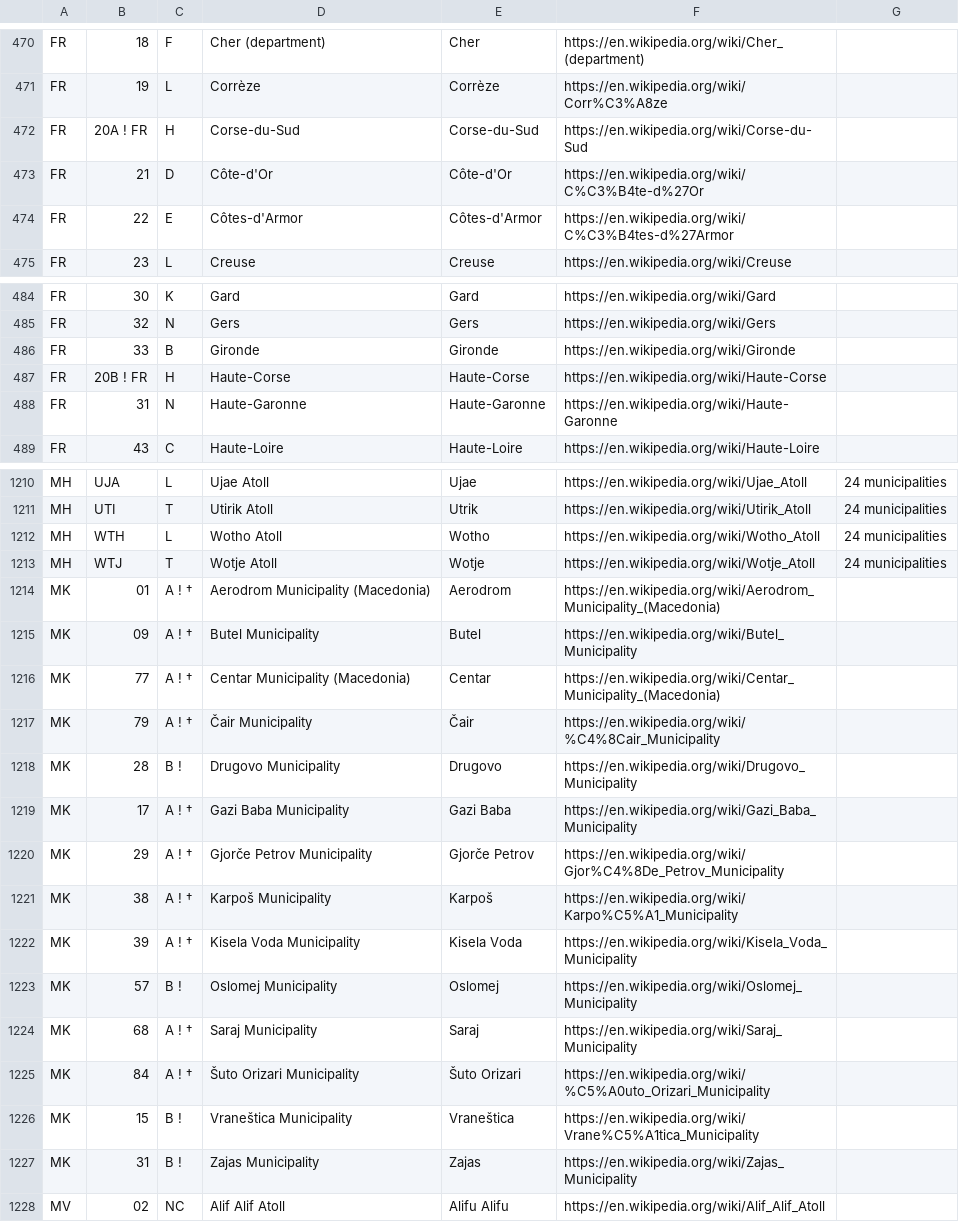
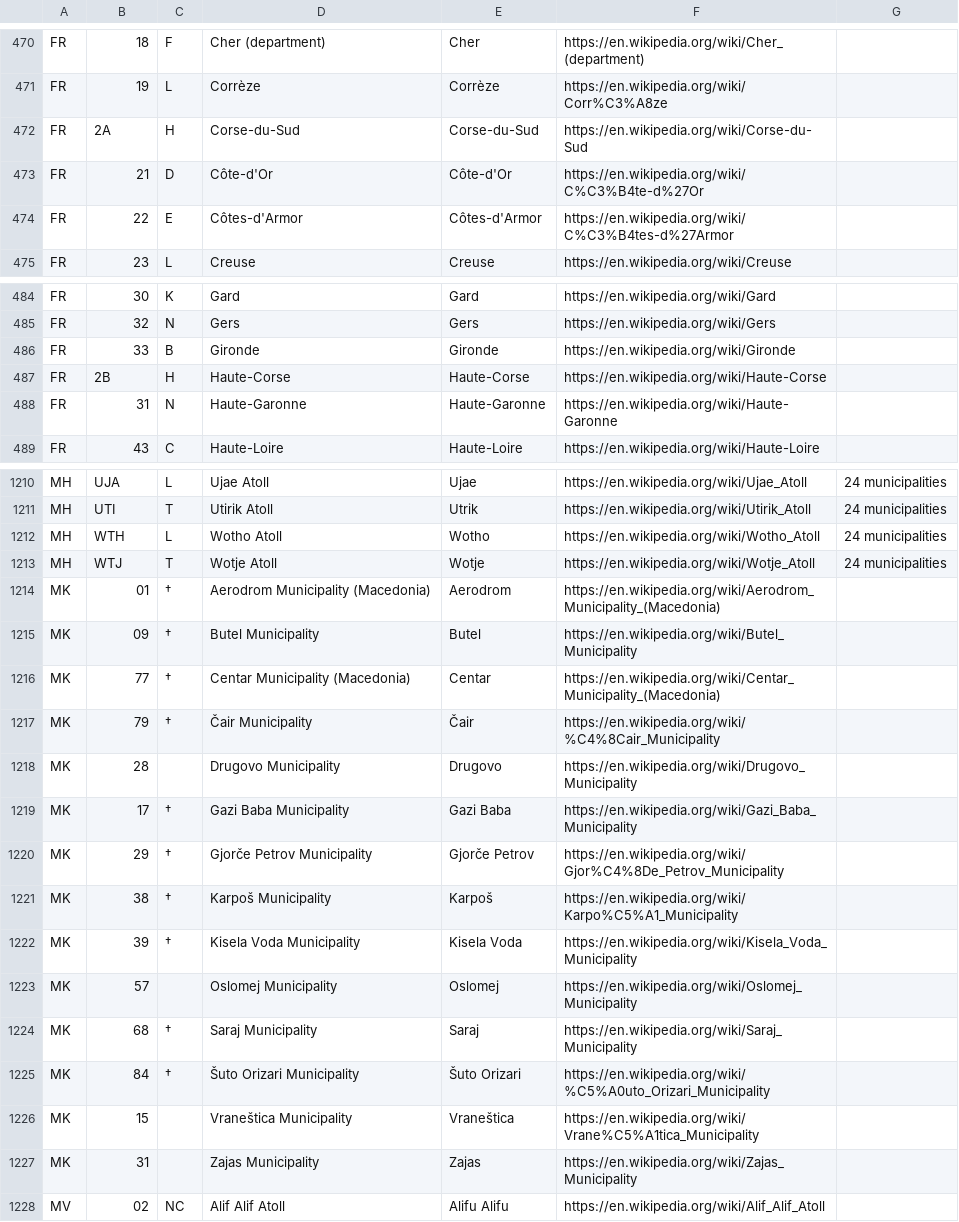
Before and after one commit to Tigrov/wikipedia-divisions, a CSV file: result/subdivisions.csv, drawn as a sheet; only a part is shown, gaps mark what is left out; the diff covers the shown part only.

```diff
--- a/result/subdivisions.csv
+++ b/result/subdivisions.csv
@@ -471,3 +471,3 @@ FR;18;F;"Cher (department)";Cher;https://en.wikipedia.org/wiki/Cher_(department)
 FR;19;L;Corrèze;Corrèze;https://en.wikipedia.org/wiki/Corr%C3%A8ze;
-FR;"20A ! FR";H;Corse-du-Sud;Corse-du-Sud;https://en.wikipedia.org/wiki/Corse-du-Sud;
+FR;"2A";H;Corse-du-Sud;Corse-du-Sud;https://en.wikipedia.org/wiki/Corse-du-Sud;
 FR;21;D;Côte-d'Or;Côte-d'Or;https://en.wikipedia.org/wiki/C%C3%B4te-d%27Or;
@@ -486,3 +486,3 @@ FR;32;N;Gers;Gers;https://en.wikipedia.org/wiki/Gers;
 FR;33;B;Gironde;Gironde;https://en.wikipedia.org/wiki/Gironde;
-FR;"20B ! FR";H;Haute-Corse;Haute-Corse;https://en.wikipedia.org/wiki/Haute-Corse;
+FR;"2B";H;Haute-Corse;Haute-Corse;https://en.wikipedia.org/wiki/Haute-Corse;
 FR;31;N;Haute-Garonne;Haute-Garonne;https://en.wikipedia.org/wiki/Haute-Garonne;
@@ -1213,16 +1213,16 @@ MH;WTH;L;"Wotho Atoll";Wotho;https://en.wikipedia.org/wiki/Wotho_Atoll;"24 munic
 MH;WTJ;T;"Wotje Atoll";Wotje;https://en.wikipedia.org/wiki/Wotje_Atoll;"24 municipalities"
-MK;01;"A ! †";"Aerodrom Municipality (Macedonia)";Aerodrom;https://en.wikipedia.org/wiki/Aerodrom_Municipality_(Macedonia);
-MK;09;"A ! †";"Butel Municipality";Butel;https://en.wikipedia.org/wiki/Butel_Municipality;
-MK;77;"A ! †";"Centar Municipality (Macedonia)";Centar;https://en.wikipedia.org/wiki/Centar_Municipality_(Macedonia);
-MK;79;"A ! †";"Čair Municipality";Čair;https://en.wikipedia.org/wiki/%C4%8Cair_Municipality;
-MK;28;"B !";"Drugovo Municipality";Drugovo;https://en.wikipedia.org/wiki/Drugovo_Municipality;
-MK;17;"A ! †";"Gazi Baba Municipality";"Gazi Baba";https://en.wikipedia.org/wiki/Gazi_Baba_Municipality;
-MK;29;"A ! †";"Gjorče Petrov Municipality";"Gjorče Petrov";https://en.wikipedia.org/wiki/Gjor%C4%8De_Petrov_Municipality;
-MK;38;"A ! †";"Karpoš Municipality";Karpoš;https://en.wikipedia.org/wiki/Karpo%C5%A1_Municipality;
-MK;39;"A ! †";"Kisela Voda Municipality";"Kisela Voda";https://en.wikipedia.org/wiki/Kisela_Voda_Municipality;
-MK;57;"B !";"Oslomej Municipality";Oslomej;https://en.wikipedia.org/wiki/Oslomej_Municipality;
-MK;68;"A ! †";"Saraj Municipality";Saraj;https://en.wikipedia.org/wiki/Saraj_Municipality;
-MK;84;"A ! †";"Šuto Orizari Municipality";"Šuto Orizari";https://en.wikipedia.org/wiki/%C5%A0uto_Orizari_Municipality;
-MK;15;"B !";"Vraneštica Municipality";Vraneštica;https://en.wikipedia.org/wiki/Vrane%C5%A1tica_Municipality;
-MK;31;"B !";"Zajas Municipality";Zajas;https://en.wikipedia.org/wiki/Zajas_Municipality;
+MK;01;†;"Aerodrom Municipality (Macedonia)";Aerodrom;https://en.wikipedia.org/wiki/Aerodrom_Municipality_(Macedonia);
+MK;09;†;"Butel Municipality";Butel;https://en.wikipedia.org/wiki/Butel_Municipality;
+MK;77;†;"Centar Municipality (Macedonia)";Centar;https://en.wikipedia.org/wiki/Centar_Municipality_(Macedonia);
+MK;79;†;"Čair Municipality";Čair;https://en.wikipedia.org/wiki/%C4%8Cair_Municipality;
+MK;28;;"Drugovo Municipality";Drugovo;https://en.wikipedia.org/wiki/Drugovo_Municipality;
+MK;17;†;"Gazi Baba Municipality";"Gazi Baba";https://en.wikipedia.org/wiki/Gazi_Baba_Municipality;
+MK;29;†;"Gjorče Petrov Municipality";"Gjorče Petrov";https://en.wikipedia.org/wiki/Gjor%C4%8De_Petrov_Municipality;
+MK;38;†;"Karpoš Municipality";Karpoš;https://en.wikipedia.org/wiki/Karpo%C5%A1_Municipality;
+MK;39;†;"Kisela Voda Municipality";"Kisela Voda";https://en.wikipedia.org/wiki/Kisela_Voda_Municipality;
+MK;57;;"Oslomej Municipality";Oslomej;https://en.wikipedia.org/wiki/Oslomej_Municipality;
+MK;68;†;"Saraj Municipality";Saraj;https://en.wikipedia.org/wiki/Saraj_Municipality;
+MK;84;†;"Šuto Orizari Municipality";"Šuto Orizari";https://en.wikipedia.org/wiki/%C5%A0uto_Orizari_Municipality;
+MK;15;;"Vraneštica Municipality";Vraneštica;https://en.wikipedia.org/wiki/Vrane%C5%A1tica_Municipality;
+MK;31;;"Zajas Municipality";Zajas;https://en.wikipedia.org/wiki/Zajas_Municipality;
 MV;02;NC;"Alif Alif Atoll";"Alifu Alifu";https://en.wikipedia.org/wiki/Alif_Alif_Atoll;
```
Also changed, not shown: 36 edited cells elsewhere in this file, result/divisions.csv, 1 other file.
